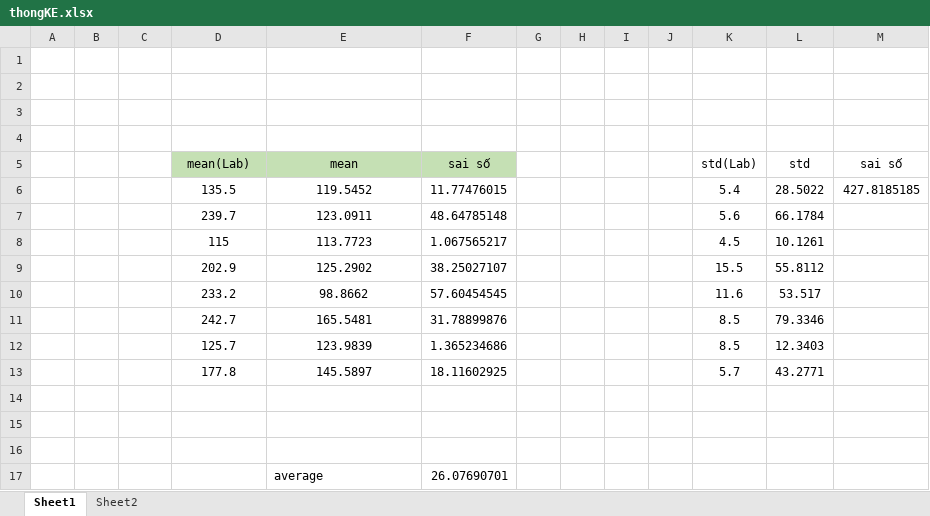
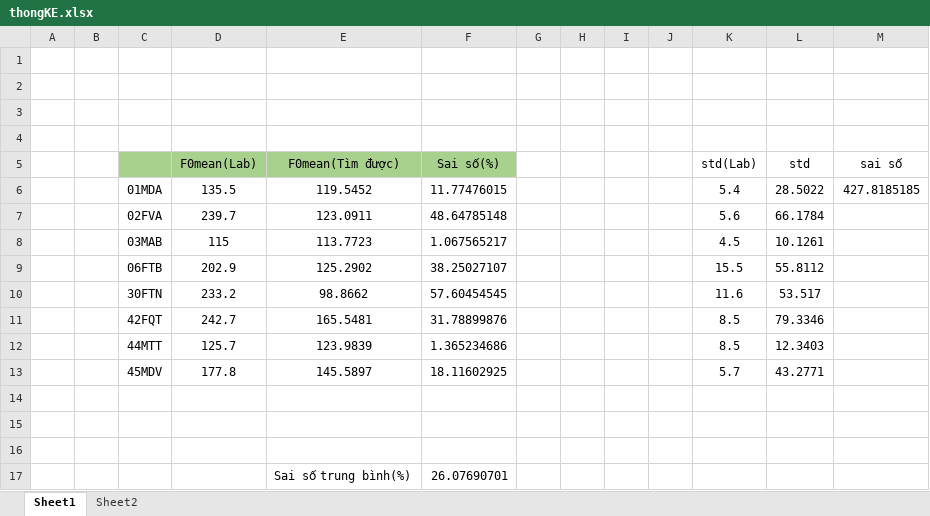
Before and after one commit to lythanhhai/Practice_DSP_1b, an Excel workbook: TK/thongKE.xlsx, sheet Sheet1, drawn as a sheet; values as stored, in another font and other column widths than the file's, no borders; the diff names each change by its address in the sheet, - before the commit and + after, or states it on an @@ line.

```diff
--- a/TK/thongKE.xlsx (sheet Sheet1)
+++ b/TK/thongKE.xlsx (sheet Sheet1)
-C5 fill: none
+C5 fill: #A9D18E
-D5: mean(Lab)
+D5: F0mean(Lab)
-D5:F5 fill: #C5E0B4
+D5:F5 fill: #A9D18E
-E5: mean
+E5: F0mean(Tìm được)
-F5: sai số
+F5: Sai số(%)
-C6: (empty)
+C6: 01MDA
-C7: (empty)
+C7: 02FVA
-C8: (empty)
+C8: 03MAB
-C9: (empty)
+C9: 06FTB
-C10: (empty)
+C10: 30FTN
-C11: (empty)
+C11: 42FQT
-C12: (empty)
+C12: 44MTT
-C13: (empty)
+C13: 45MDV
-E17 (F0mean(Tìm được)): average
+E17 (F0mean(Tìm được)): Sai số trung bình(%)
```
Also changed, not shown: 9 other files.
